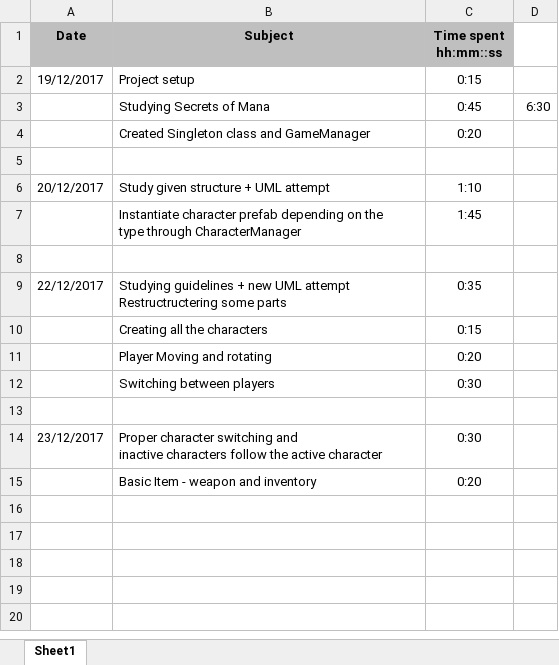
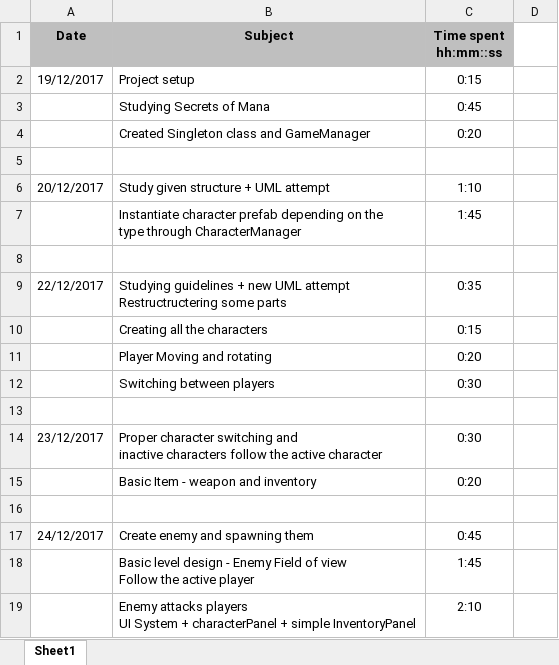
Before and after one commit to SorenRogiers/Secret-of-Mana, an Excel workbook: CodingTest_Timesheet.xlsx, sheet Sheet1, drawn as a sheet; values as stored, in another font and other column widths than the file's, no borders; ↵ is a line break in a cell; the diff names each change by its address in the sheet, - before the commit and + after, or states it on an @@ line.

Commit message:
Updated Timesheet

```diff
--- a/CodingTest_Timesheet.xlsx (sheet Sheet1)
+++ b/CodingTest_Timesheet.xlsx (sheet Sheet1)
-D3: 6:30
+D3: (empty)
+row 16: (empty)
+row 17: 24/12/2017 | Create enemy and spawning them | 0:45
+row 18:  | Basic level design - Enemy Field of view ↵ Follow the active player | 1:45
+row 19:  | Enemy attacks players ↵ UI System + characterPanel + simple InventoryPanel | 2:10
```
